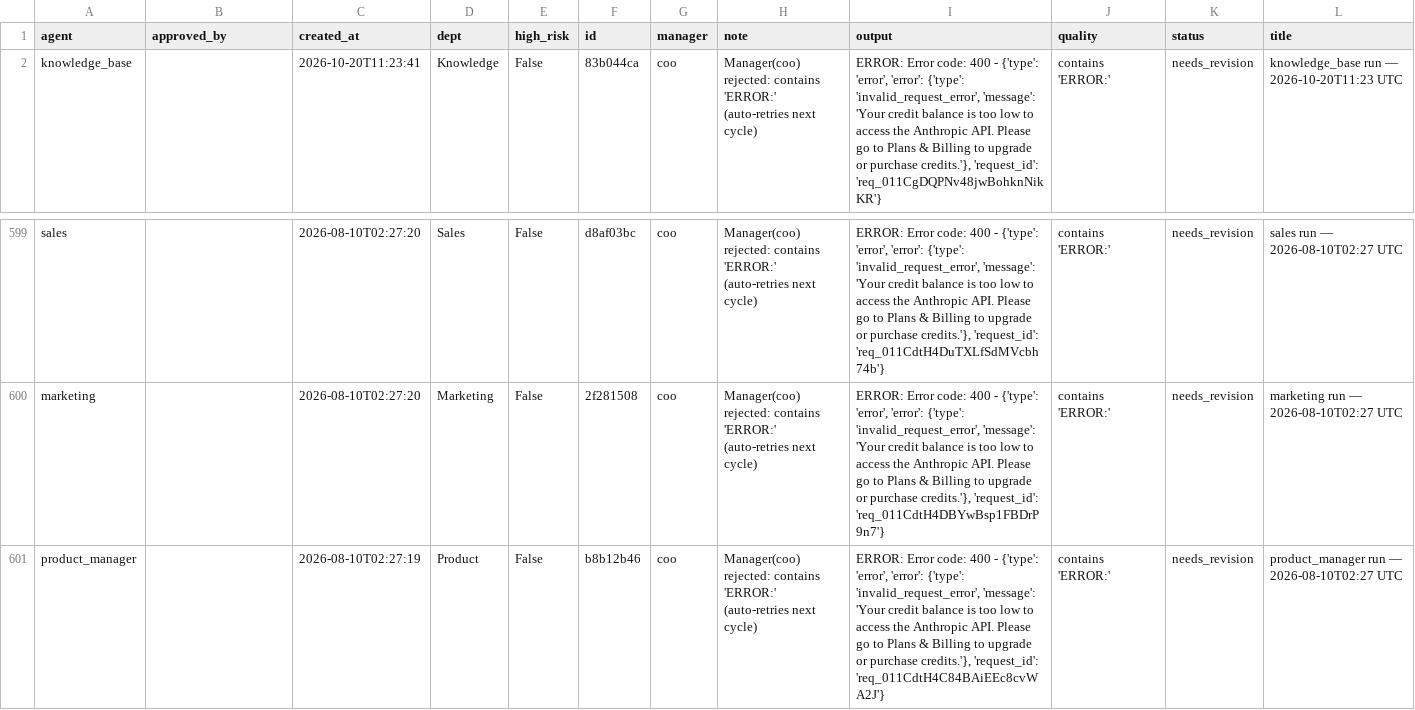
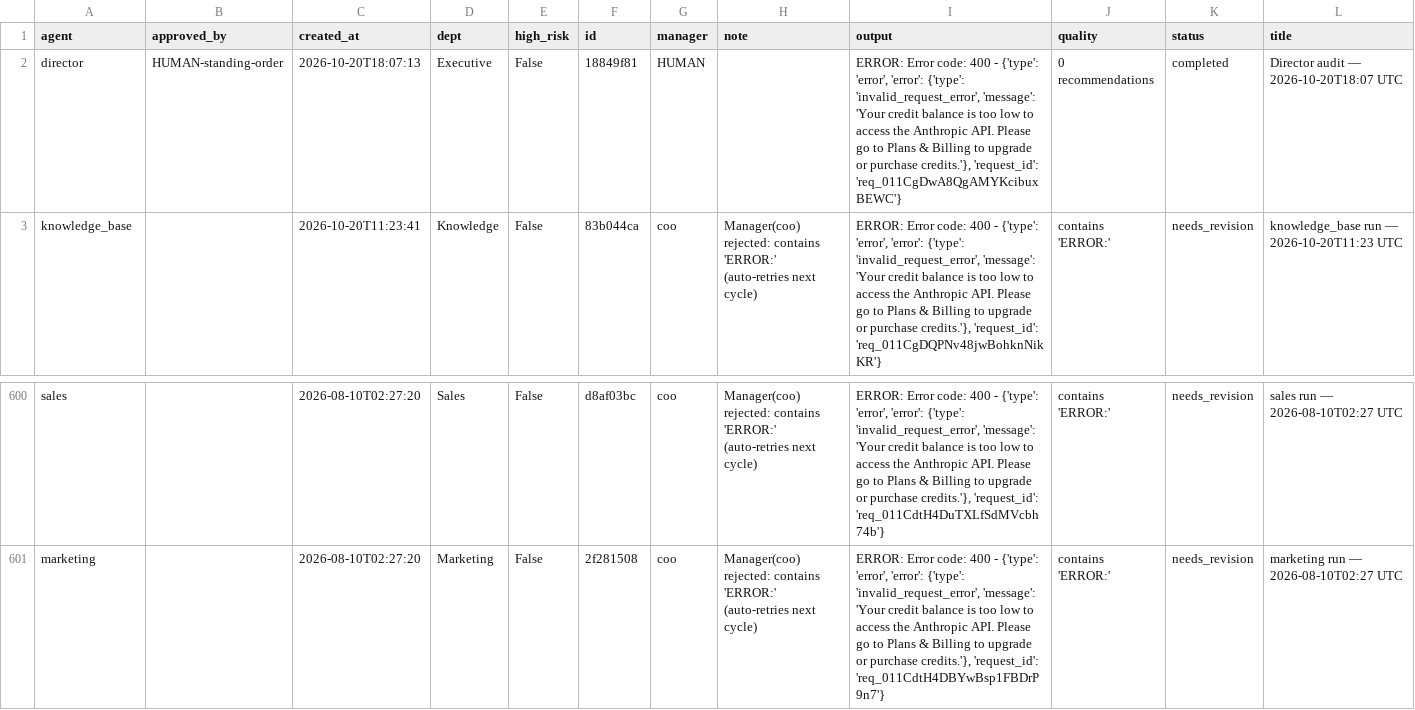
Before and after one commit to jaspalsingh321jsrr-ops/opsrunner-agents, a CSV file: data/exports/tasks.csv, drawn as a sheet; only a part is shown, gaps mark what is left out; removed rows and columns are numbered as before the commit, all else as after; rows hold the shown columns only; the diff names each change by its address in the sheet, - before the commit and + after, or states it on an @@ line.

```diff
--- a/data/exports/tasks.csv
+++ b/data/exports/tasks.csv
+row 2: director | HUMAN-standing-order | 2026-10-20T18:07:13 | Executive | False | 18849f81 | HUMAN |  | ERROR: Error code: 400 - {'type': 'error', 'error': {'type': 'invalid_request_error', 'message': 'Your credit balance is too low to access the Anthropic API. Please go to Plans & Billing to upgrade or purchase credits.'}, 'request_id': 'req_011CgDwA8QgAMYKcibuxBEWC'} | 0 recommendations | completed | Director audit — 2026-10-20T18:07 UTC
-row 601: product_manager |  | 2026-08-10T02:27:19 | Product | False | b8b12b46 | coo | Manager(coo) rejected: contains 'ERROR:' (auto-retries next cycle) | ERROR: Error code: 400 - {'type': 'error', 'error': {'type': 'invalid_request_error', 'message': 'Your credit balance is too low to access the Anthropic API. Please go to Plans & Billing to upgrade or purchase credits.'}, 'request_id': 'req_011CdtH4C84BAiEEc8cvWA2J'} | contains 'ERROR:' | needs_revision | product_manager run — 2026-08-10T02:27 UTC
```
Also changed, not shown: data/exports/analytics_runs.csv, 5 other files.
